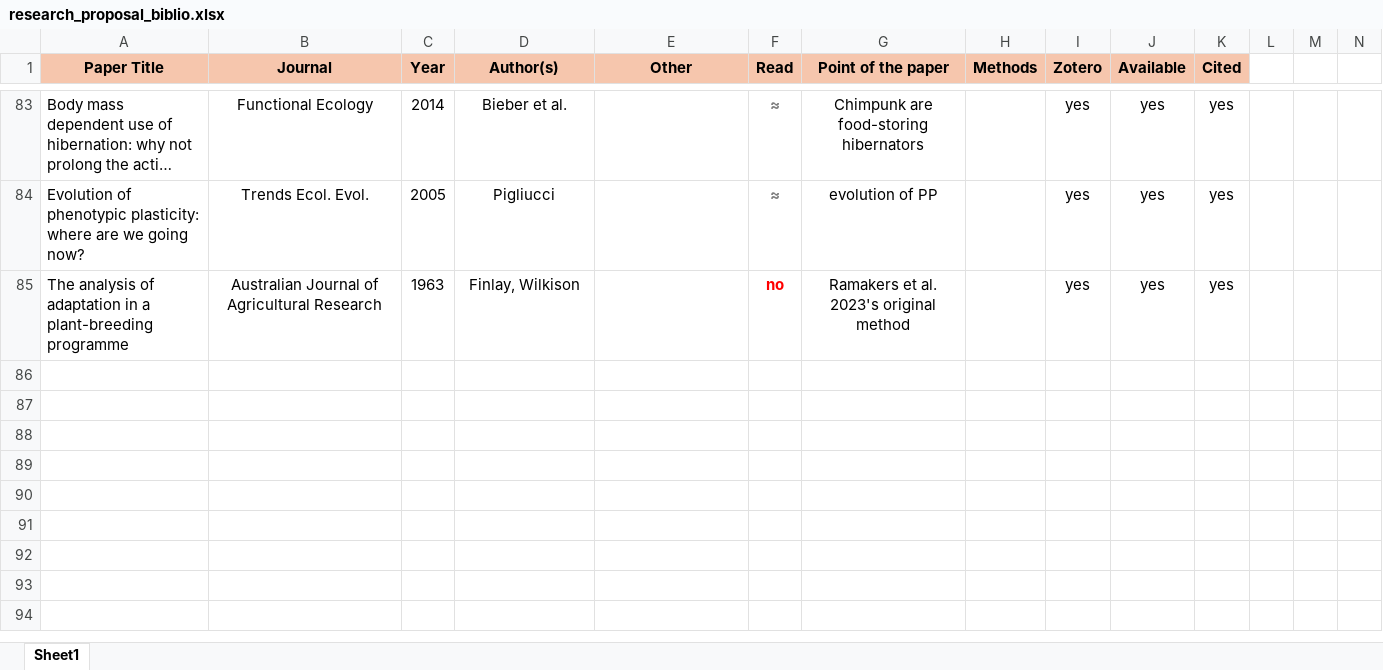
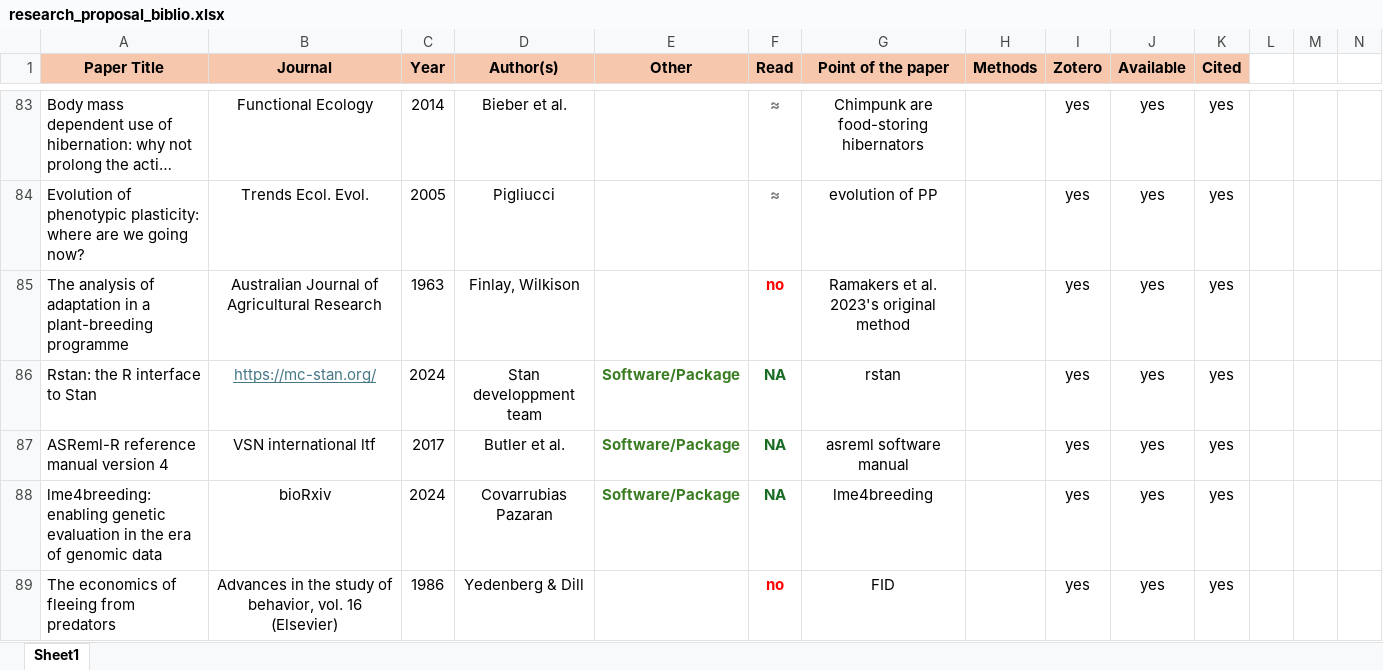
Before and after one commit to augustinbirot/research_proposal, an Excel workbook: research_proposal_biblio.xlsx, sheet Sheet1, drawn as a sheet; only a part is shown, gaps mark what is left out; long unchanged cells end in …; values as stored, in another font and other column widths than the file's, no borders; rows hold the shown columns only; the diff covers the shown part only; the diff names each change by its address in the sheet, - before the commit and + after, or states it on an @@ line.

Commit message:
references

```diff
--- a/research_proposal_biblio.xlsx (sheet Sheet1)
+++ b/research_proposal_biblio.xlsx (sheet Sheet1)
+row 86: Rstan: the R interface to Stan | https://mc-stan.org/ | 2024 | Stan developpment team | Software/Package | NA | rstan |  | yes | yes | yes
+row 87: ASReml-R reference manual version 4 | VSN international ltf | 2017 | Butler et al. | Software/Package | NA | asreml software manual |  | yes | yes | yes
+row 88: lme4breeding: enabling genetic evaluation in the era of genomic data | bioRxiv | 2024 | Covarrubias Pazaran | Software/Package | NA | lme4breeding |  | yes | yes | yes
+row 89: The economics of fleeing from predators | Advances in the study of behavior, vol. 16 (Elsevier) | 1986 | Yedenberg & Dill |  | no | FID |  | yes | yes | yes
```
Also changed, not shown: 3 added rows and 6 edited cells elsewhere in this sheet, 3 other files.
